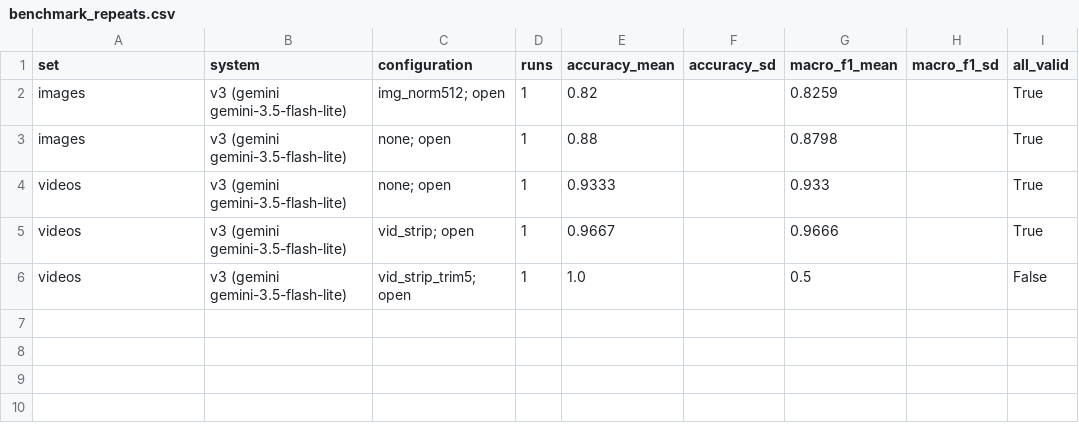
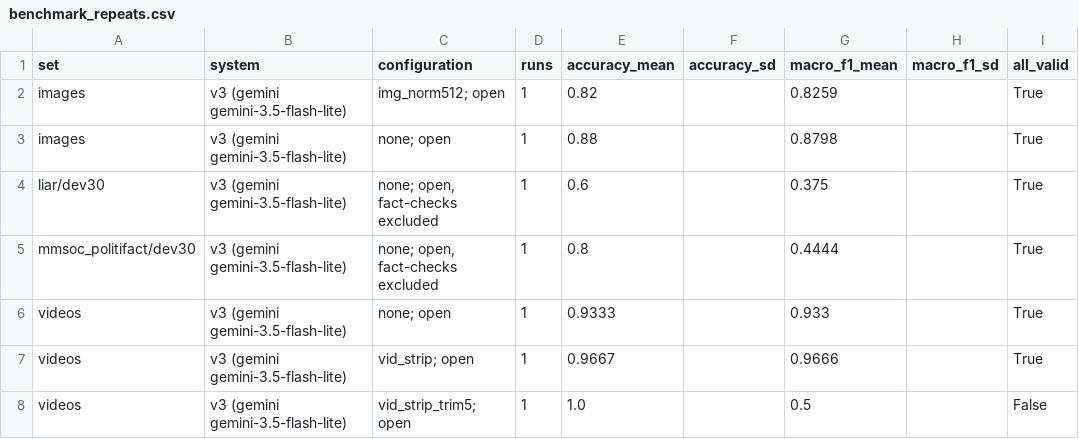
Before and after one commit to muditagrawal-alt/Deepfake-and-Fake-News-Detector, a CSV file: research/results/benchmark_repeats.csv, drawn as a sheet.

```diff
--- a/research/results/benchmark_repeats.csv
+++ b/research/results/benchmark_repeats.csv
@@ -3,2 +3,4 @@ images,v3 (gemini gemini-3.5-flash-lite),img_norm512; open,1,0.82,,0.8259,,True
 images,v3 (gemini gemini-3.5-flash-lite),none; open,1,0.88,,0.8798,,True
+liar/dev30,v3 (gemini gemini-3.5-flash-lite),"none; open, fact-checks excluded",1,0.6,,0.375,,True
+mmsoc_politifact/dev30,v3 (gemini gemini-3.5-flash-lite),"none; open, fact-checks excluded",1,0.8,,0.4444,,True
 videos,v3 (gemini gemini-3.5-flash-lite),none; open,1,0.9333,,0.933,,True
```
Also changed, not shown: research/results/benchmark_summary.csv, research/results/confusion_matrices.csv, 19 other files.
